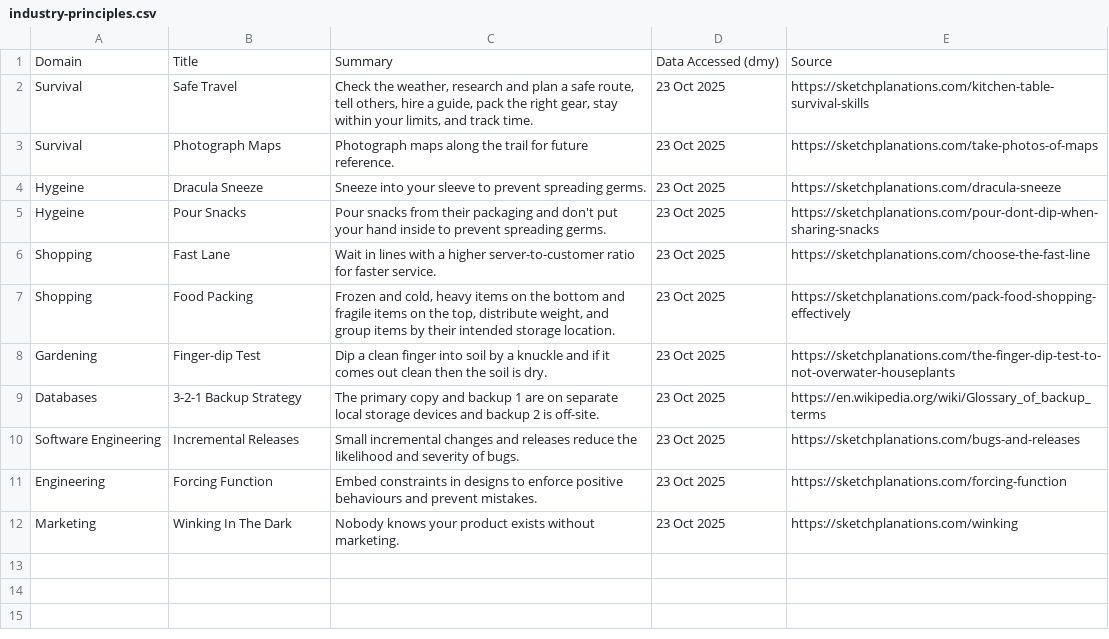
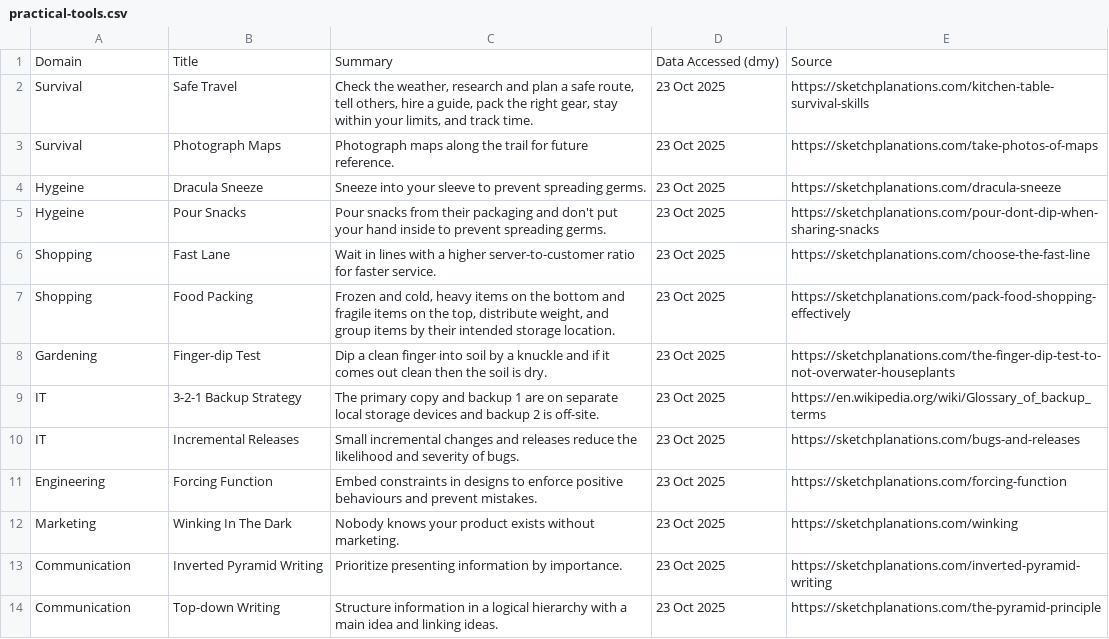
Before and after one commit to SamuelJZRobinson/Wisdom-Database, a CSV file: practical-tools.csv (was industry-principles.csv), drawn as a sheet.

Commit message:
- Renamed csvs for clarity. - Renamed databases and software engineering to IT for clarity. - Moved writing to practical-tools.

```diff
--- a/industry-principles.csv
+++ b/practical-tools.csv
@@ -8,5 +8,7 @@ Shopping,Food Packing,"Frozen and cold, heavy items on the bottom and fragile it
 Gardening,Finger-dip Test,Dip a clean finger into soil by a knuckle and if it comes out clean then the soil is dry.,23 Oct 2025,https://sketchplanations.com/the-finger-dip-test-to-not-overwater-houseplants
-Databases,3-2-1 Backup Strategy,The primary copy and backup 1 are on separate local storage devices and backup 2 is off-site.,23 Oct 2025,https://en.wikipedia.org/wiki/Glossary_of_backup_terms
-Software Engineering,Incremental Releases,Small incremental changes and releases reduce the likelihood and severity of bugs.,23 Oct 2025,https://sketchplanations.com/bugs-and-releases
+IT,3-2-1 Backup Strategy,The primary copy and backup 1 are on separate local storage devices and backup 2 is off-site.,23 Oct 2025,https://en.wikipedia.org/wiki/Glossary_of_backup_terms
+IT,Incremental Releases,Small incremental changes and releases reduce the likelihood and severity of bugs.,23 Oct 2025,https://sketchplanations.com/bugs-and-releases
 Engineering,Forcing Function,Embed constraints in designs to enforce positive behaviours and prevent mistakes.,23 Oct 2025,https://sketchplanations.com/forcing-function
 Marketing,Winking In The Dark,Nobody knows your product exists without marketing.,23 Oct 2025,https://sketchplanations.com/winking
+Communication,Inverted Pyramid Writing,Prioritize presenting information by importance.,23 Oct 2025,https://sketchplanations.com/inverted-pyramid-writing
+Communication,Top-down Writing,Structure information in a logical hierarchy with a main idea and linking ideas.,23 Oct 2025,https://sketchplanations.com/the-pyramid-principle
```
Also changed, not shown: mental-tools.csv, 4 other files.
